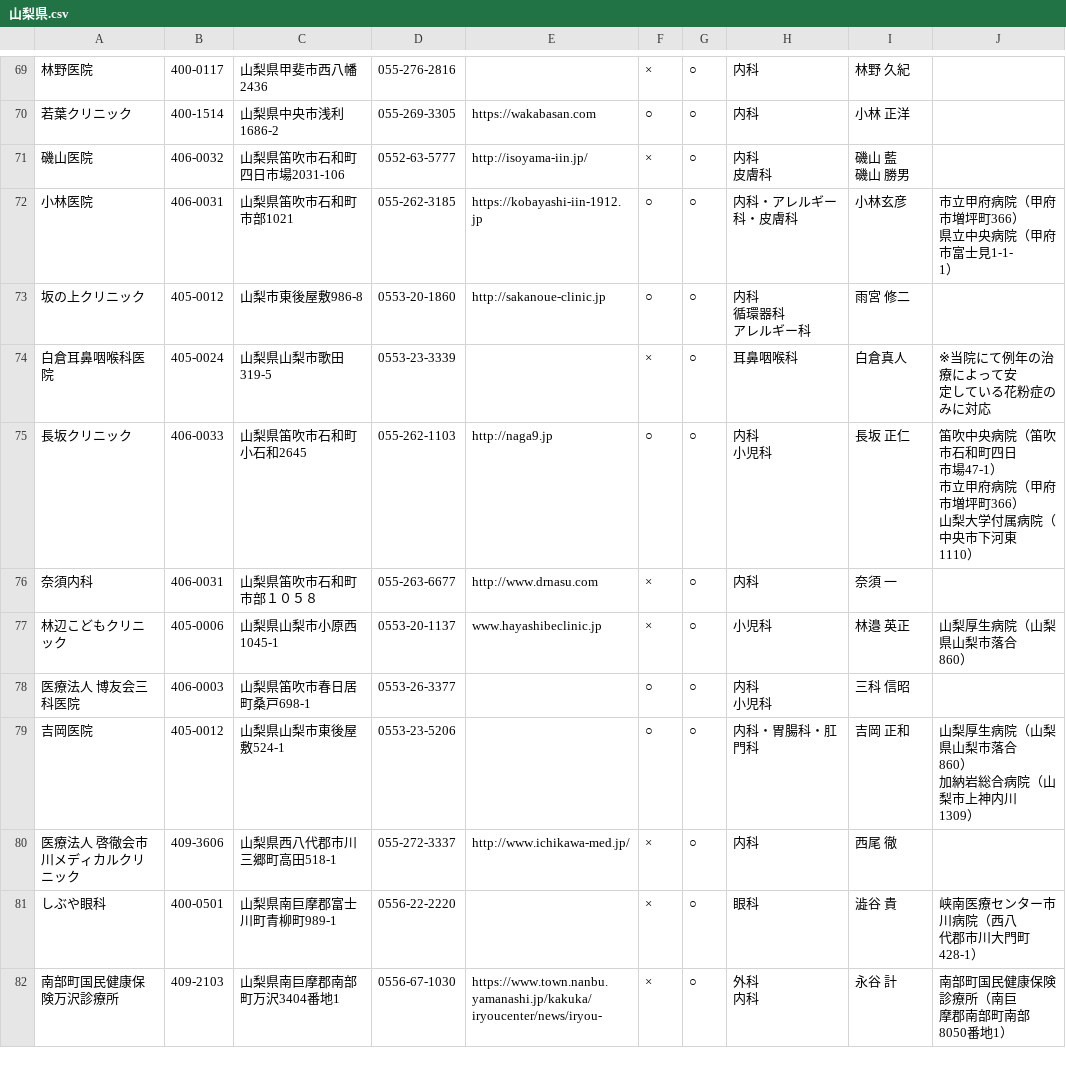
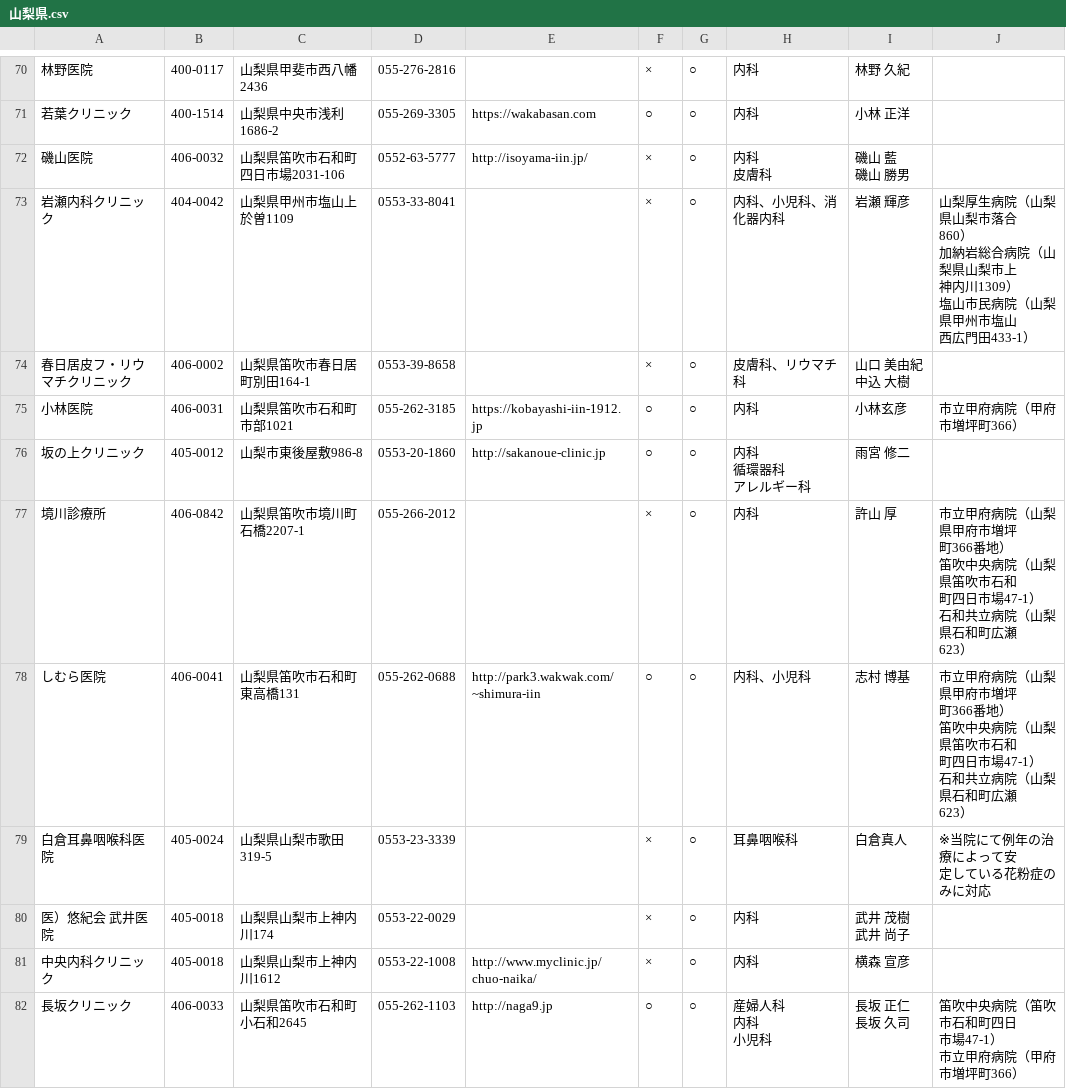
Before and after one commit to mima3/yakusyopdf, a CSV file: latest/山梨県.csv, drawn as a sheet; only a part is shown, gaps mark what is left out; the shorter side is filled out with more unchanged rows; addresses are those after the commit; ↵ is a line break in a cell; the diff covers the shown part only; the diff names each change by its address in the sheet, - before the commit and + after, or states it on an @@ line.

```diff
--- a/latest/山梨県.csv
+++ b/latest/山梨県.csv
+row 73: 岩瀬内科クリニック | 404-0042 | 山梨県甲州市塩山上於曽1109 | 0553-33-8041 |  | × | ○ | 内科、小児科、消化器内科 | 岩瀬 輝彦 | 山梨厚生病院（山梨県山梨市落合 ↵ 860） ↵ 加納岩総合病院（山梨県山梨市上 ↵ 神内川1309） ↵ 塩山市民病院（山梨県甲州市塩山 ↵ 西広門田433-1）
+row 74: 春日居皮フ・リウマチクリニック | 406-0002 | 山梨県笛吹市春日居町別田164-1 | 0553-39-8658 |  | × | ○ | 皮膚科、リウマチ科 | 山口 美由紀 ↵ 中込 大樹
-H75: 内科・アレルギー科・皮膚科
+H75: 内科
-J75: 市立甲府病院（甲府市増坪町366） ↵ 県立中央病院（甲府市富士見1-1- ↵ 1）
+J75: 市立甲府病院（甲府市増坪町366）
+row 77: 境川診療所 | 406-0842 | 山梨県笛吹市境川町石橋2207-1 | 055-266-2012 |  | × | ○ | 内科 | 許山 厚 | 市立甲府病院（山梨県甲府市増坪 ↵ 町366番地） ↵ 笛吹中央病院（山梨県笛吹市石和 ↵ 町四日市場47-1） ↵ 石和共立病院（山梨県石和町広瀬 ↵ 623）
+row 78: しむら医院 | 406-0041 | 山梨県笛吹市石和町東高橋131 | 055-262-0688 | http://park3.wakwak.com/~shimura-iin | ○ | ○ | 内科、小児科 | 志村 博基 | 市立甲府病院（山梨県甲府市増坪 ↵ 町366番地） ↵ 笛吹中央病院（山梨県笛吹市石和 ↵ 町四日市場47-1） ↵ 石和共立病院（山梨県石和町広瀬 ↵ 623）
+row 80: 医）悠紀会 武井医院 | 405-0018 | 山梨県山梨市上神内川174 | 0553-22-0029 |  | × | ○ | 内科 | 武井 茂樹 ↵ 武井 尚子
+row 81: 中央内科クリニック | 405-0018 | 山梨県山梨市上神内川1612 | 0553-22-1008 | http://www.myclinic.jp/chuo-naika/ | × | ○ | 内科 | 横森 宣彦
-H82: 内科 ↵ 小児科
+H82: 産婦人科 ↵ 内科 ↵ 小児科
-I82: 長坂 正仁
+I82: 長坂 正仁 ↵ 長坂 久司
-J82: …坪町366） ↵ 山梨大学付属病院（中央市下河東 ↵ 1110）
+J82: …坪町366）
```
Also changed, not shown: 7 added rows, 1 removed row and 2 edited cells elsewhere in this file, latest/愛媛県.csv, latest/熊本県.csv, 28 other files.
